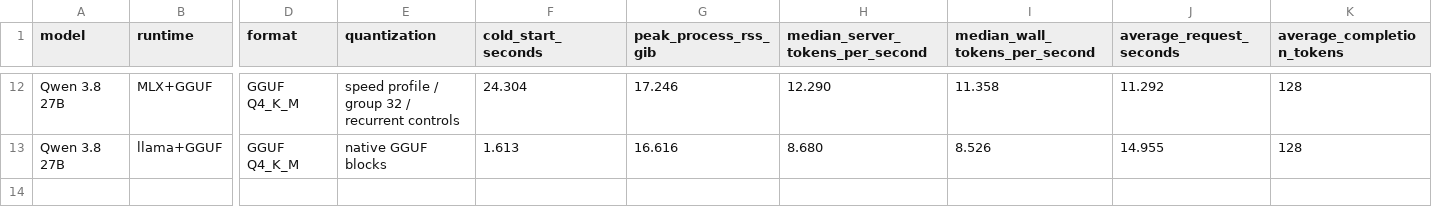
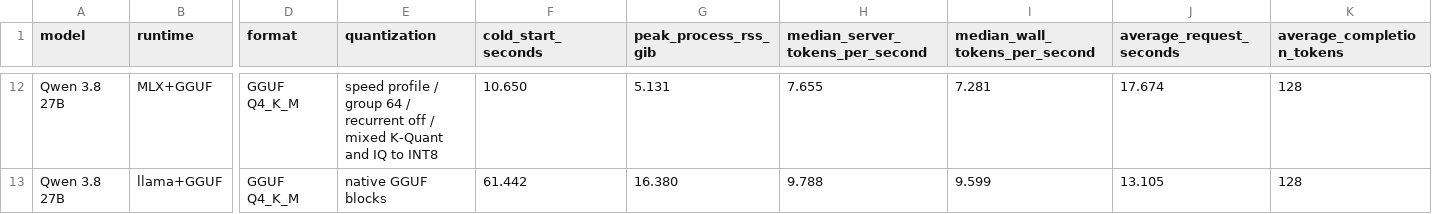
Before and after one commit to VaderChen/Tanpopo, a CSV file: reports/benchmark-results.csv, drawn as a sheet; only a part is shown, gaps mark what is left out; the diff covers the shown part only; the diff names each change by its address in the sheet, - before the commit and + after, or states it on an @@ line.

```diff
--- a/reports/benchmark-results.csv
+++ b/reports/benchmark-results.csv
-E12 (quantization): …/ group 32 / recurrent controls
+E12 (quantization): …/ group 64 / recurrent off / mixed K-Quant and IQ to INT8
-F12 (cold_start_seconds): 24.304
+F12 (cold_start_seconds): 10.650
-G12 (peak_process_rss_gib): 17.246
+G12 (peak_process_rss_gib): 5.131
-H12 (median_server_tokens_per_second): 12.290
+H12 (median_server_tokens_per_second): 7.655
-I12 (median_wall_tokens_per_second): 11.358
+I12 (median_wall_tokens_per_second): 7.281
-J12 (average_request_seconds): 11.292
+J12 (average_request_seconds): 17.674
-F13 (cold_start_seconds): 1.613
+F13 (cold_start_seconds): 61.442
-G13 (peak_process_rss_gib): 16.616
+G13 (peak_process_rss_gib): 16.380
-H13 (median_server_tokens_per_second): 8.680
+H13 (median_server_tokens_per_second): 9.788
-I13 (median_wall_tokens_per_second): 8.526
+I13 (median_wall_tokens_per_second): 9.599
-J13 (average_request_seconds): 14.955
+J13 (average_request_seconds): 13.105
```
Also changed, not shown: 55 edited cells elsewhere in this file, reports/accuracy-summary.csv, 34 other files.
